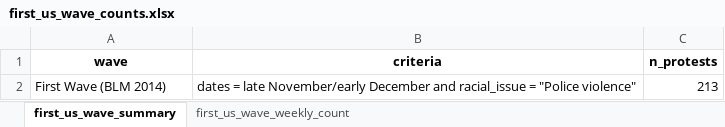
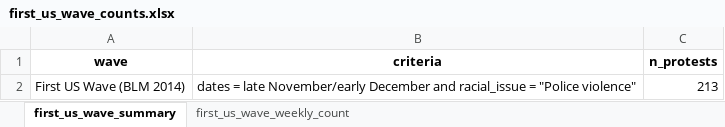
Before and after one commit to MPEDS/protests-analysis, an Excel workbook: docs/trends-paper/wave-counts/us-wave-counts/first_us_wave_counts.xlsx, sheet first_us_wave_summary, drawn as a sheet; values as stored, in another font and other column widths than the file's, no borders; the diff names each change by its address in the sheet, - before the commit and + after, or states it on an @@ line.

```diff
--- a/docs/trends-paper/wave-counts/us-wave-counts/first_us_wave_counts.xlsx (sheet first_us_wave_summary)
+++ b/docs/trends-paper/wave-counts/us-wave-counts/first_us_wave_counts.xlsx (sheet first_us_wave_summary)
-A2 (wave): First Wave (BLM 2014)
+A2 (wave): First US Wave (BLM 2014)
```
Also changed, not shown: docs/trends-paper/wave-counts/canada-wave-counts/first_canada_wave_counts.xlsx, docs/trends-paper/wave-counts/canada-wave-counts/second_canada_wave_counts.xlsx, 7 other files.
